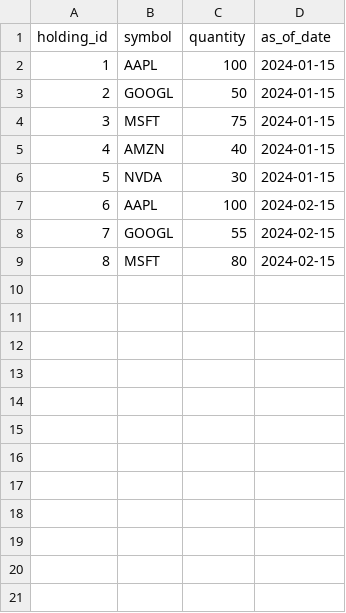
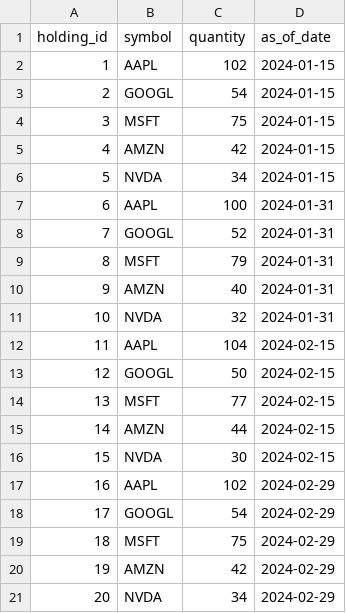
Before and after one commit to LumaxTechnologies/BQ-Features, a CSV file: src/bq_features/demo_data/portfolio_holdings.csv, drawn as a sheet; addresses are those after the commit; the diff names each change by its address in the sheet, - before the commit and + after, or states it on an @@ line.

```diff
--- a/src/bq_features/demo_data/portfolio_holdings.csv
+++ b/src/bq_features/demo_data/portfolio_holdings.csv
-C2 (quantity): 100
+C2 (quantity): 102
-C3 (quantity): 50
+C3 (quantity): 54
-C5 (quantity): 40
+C5 (quantity): 42
-C6 (quantity): 30
+C6 (quantity): 34
-D7 (as_of_date): 2024-02-15
+D7 (as_of_date): 2024-01-31
+row 8: 7 | GOOGL | 52 | 2024-01-31
+row 9: 8 | MSFT | 79 | 2024-01-31
+row 10: 9 | AMZN | 40 | 2024-01-31
+row 11: 10 | NVDA | 32 | 2024-01-31
+row 12: 11 | AAPL | 104 | 2024-02-15
@@ column A (holding_id) renumbered between rows 13 and 14 @@
-C13 (quantity): 55
+C13 (quantity): 50
-C14 (quantity): 80
+C14 (quantity): 77
+row 15: 14 | AMZN | 44 | 2024-02-15
+row 16: 15 | NVDA | 30 | 2024-02-15
+row 17: 16 | AAPL | 102 | 2024-02-29
+row 18: 17 | GOOGL | 54 | 2024-02-29
+row 19: 18 | MSFT | 75 | 2024-02-29
+row 20: 19 | AMZN | 42 | 2024-02-29
+row 21: 20 | NVDA | 34 | 2024-02-29
```
Also changed, not shown: src/bq_features/demo_data/transactions.csv, 4 other files.
